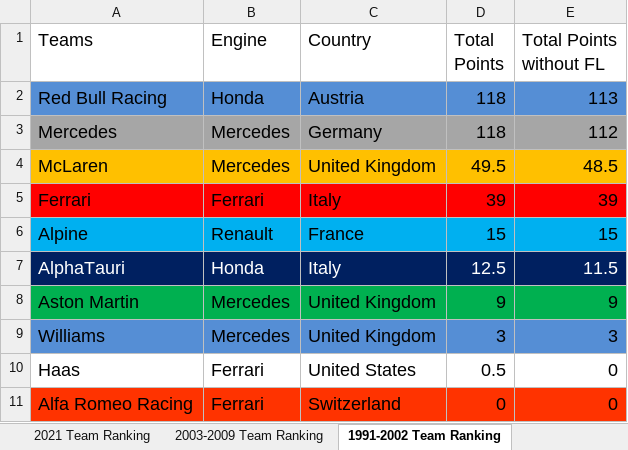
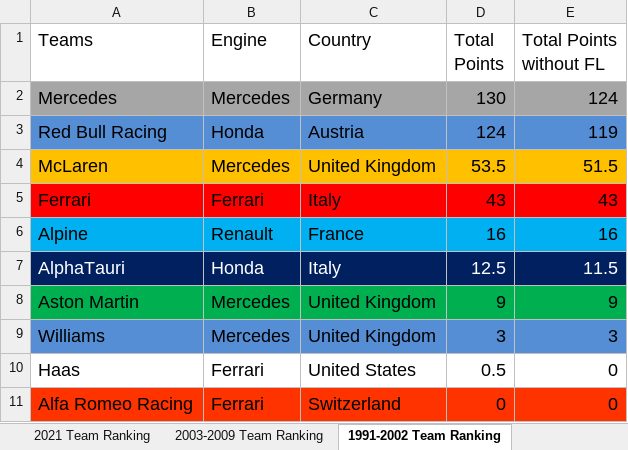
Before and after one commit to LITTLEPINKALLDEAD/DatasOnTelecom, an Excel workbook: 文档/其他文档/Others/Sports/Formula Ranking System.xlsx, sheet 1991-2002 Team Ranking, drawn as a sheet; values as stored, in another font and other column widths than the file's, no borders; removed rows and columns are numbered as before the commit, all else as after; the diff names each change by its address in the sheet, - before the commit and + after, or states it on an @@ line.

```diff
--- a/文档/其他文档/Others/Sports/Formula Ranking System.xlsx (sheet 1991-2002 Team Ranking)
+++ b/文档/其他文档/Others/Sports/Formula Ranking System.xlsx (sheet 1991-2002 Team Ranking)
-row 2: Red Bull Racing | Honda | Austria | 118 | 113
-D2 (Total Points): 118
+D2 (Total Points): 130
-E2 (Total Points without FL): 112
+E2 (Total Points without FL): 124
+row 3: Red Bull Racing | Honda | Austria | 124 | 119
-D4 (Total Points): 49.5
+D4 (Total Points): 53.5
-E4 (Total Points without FL): 48.5
+E4 (Total Points without FL): 51.5
-D5 (Total Points): 39
+D5 (Total Points): 43
-E5 (Total Points without FL): 39
+E5 (Total Points without FL): 43
-D6 (Total Points): 15
+D6 (Total Points): 16
-E6 (Total Points without FL): 15
+E6 (Total Points without FL): 16
```
Also changed, not shown: sheet 2003-2009 Driver Ranking, sheet 2021 Driver Ranking, sheet 1991-2002 Driver Ranking, sheet 2021 Team Ranking, sheet 2003-2009 Team Ranking, formulas that keep their value.
